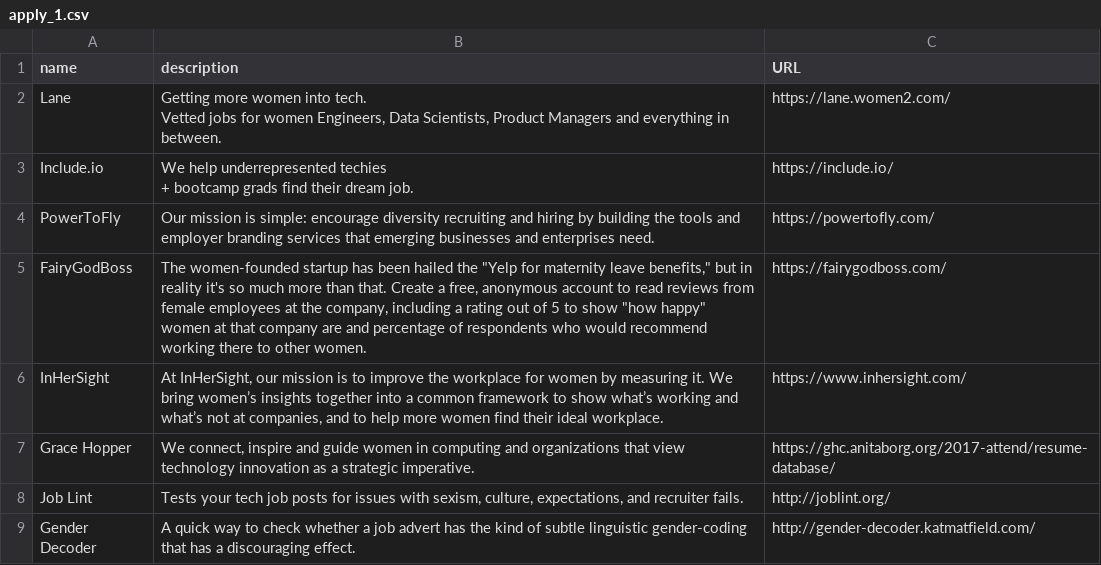
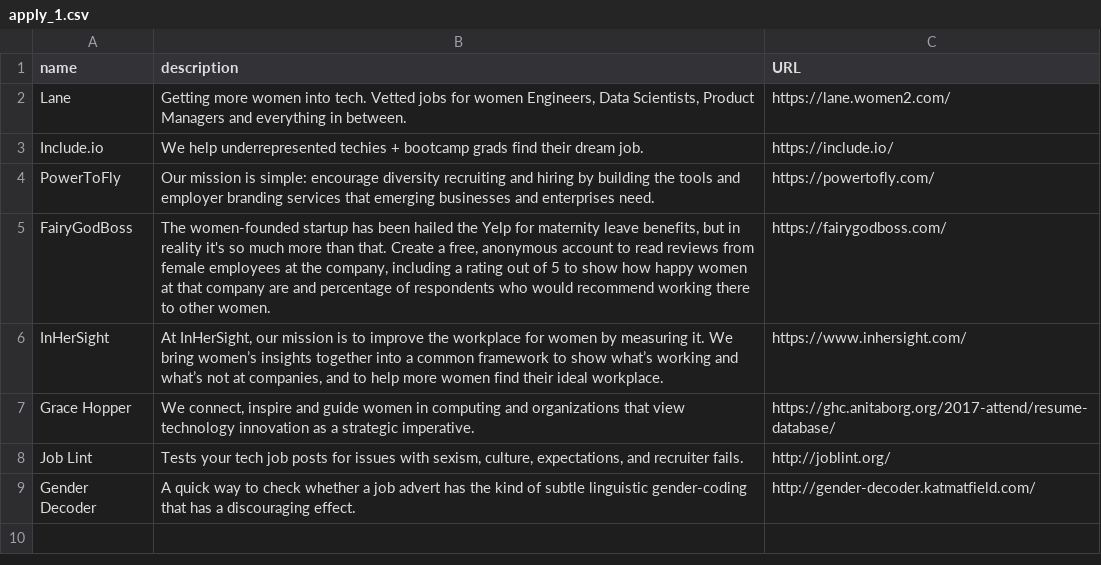
Before and after one commit to womanhack-2017/make-the-space-for-chrome, a CSV file: lib/seeds/apply_1.csv, drawn as a sheet; the diff names each change by its address in the sheet, - before the commit and + after, or states it on an @@ line.

```diff
--- a/lib/seeds/apply_1.csv
+++ b/lib/seeds/apply_1.csv
-B2 (description): …in between.
+B2 (description): …in between.
-B3 (description): …dream job.
+B3 (description): …dream job.
-B5 (description): …hailed the "Yelp for maternity leave benefits," but in reality it's so much more than that. Create a free, anonymous account to read reviews from female employees at the company, including a rating out of 5 to show "how happy" women at…
+B5 (description): …hailed the Yelp for maternity leave benefits, but in reality it's so much more than that. Create a free, anonymous account to read reviews from female employees at the company, including a rating out of 5 to show how happy women at…
```
Also changed, not shown: lib/seeds/develop_1.csv, lib/seeds/donate_1.csv, 3 other files.
